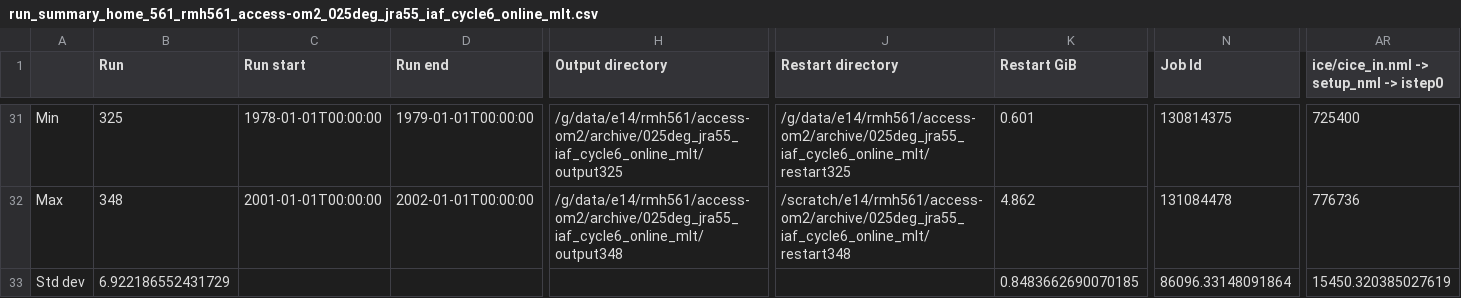
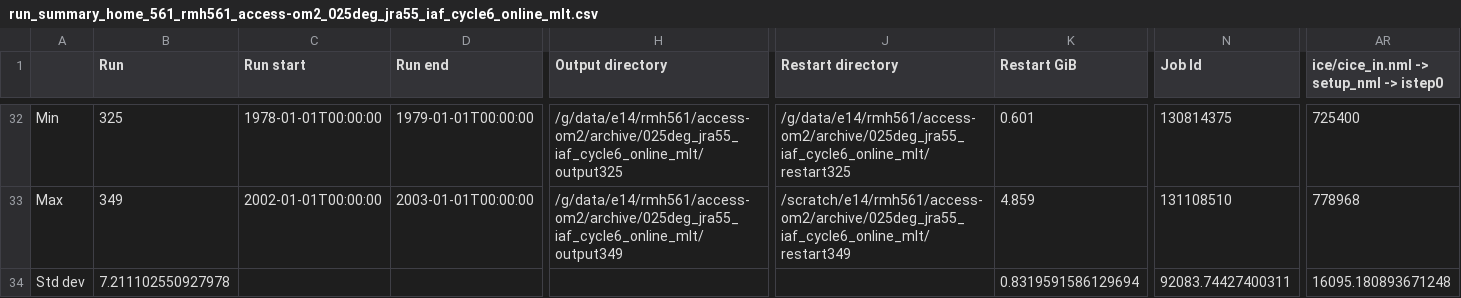
Before and after one commit to rmholmes/025deg_jra55_iaf, a CSV file: run_summary_home_561_rmh561_access-om2_025deg_jra55_iaf_cycle6_online_mlt.csv, drawn as a sheet; only a part is shown, gaps mark what is left out; addresses are those after the commit; the diff covers the shown part only; the diff names each change by its address in the sheet, - before the commit and + after, or states it on an @@ line.

```diff
--- a/run_summary_home_561_rmh561_access-om2_025deg_jra55_iaf_cycle6_online_mlt.csv
+++ b/run_summary_home_561_rmh561_access-om2_025deg_jra55_iaf_cycle6_online_mlt.csv
-B33 (Run): 348
+B33 (Run): 349
-C33 (Run start): 2001-01-01T00:00:00
+C33 (Run start): 2002-01-01T00:00:00
-D33 (Run end): 2002-01-01T00:00:00
+D33 (Run end): 2003-01-01T00:00:00
-H33 (Output directory): /g/data/e14/rmh561/access-om2/archive/025deg_jra55_iaf_cycle6_online_mlt/output348
+H33 (Output directory): /g/data/e14/rmh561/access-om2/archive/025deg_jra55_iaf_cycle6_online_mlt/output349
-J33 (Restart directory): /scratch/e14/rmh561/access-om2/archive/025deg_jra55_iaf_cycle6_online_mlt/restart348
+J33 (Restart directory): /scratch/e14/rmh561/access-om2/archive/025deg_jra55_iaf_cycle6_online_mlt/restart349
-K33 (Restart GiB): 4.862
+K33 (Restart GiB): 4.859
-N33 (Job Id): 131084478
+N33 (Job Id): 131108510
-AR33: 776736
+AR33: 778968
-B34 (Run): 6.922186552431729
+B34 (Run): 7.211102550927978
-K34 (Restart GiB): 0.8483662690070185
+K34 (Restart GiB): 0.8319591586129694
-N34 (Job Id): 86096.33148091864
+N34 (Job Id): 92083.74427400311
-AR34: 15450.320385027619
+AR34: 16095.180893671248
```
Also changed, not shown: 2 added rows, 1 removed row and 52 edited cells elsewhere in this file.
